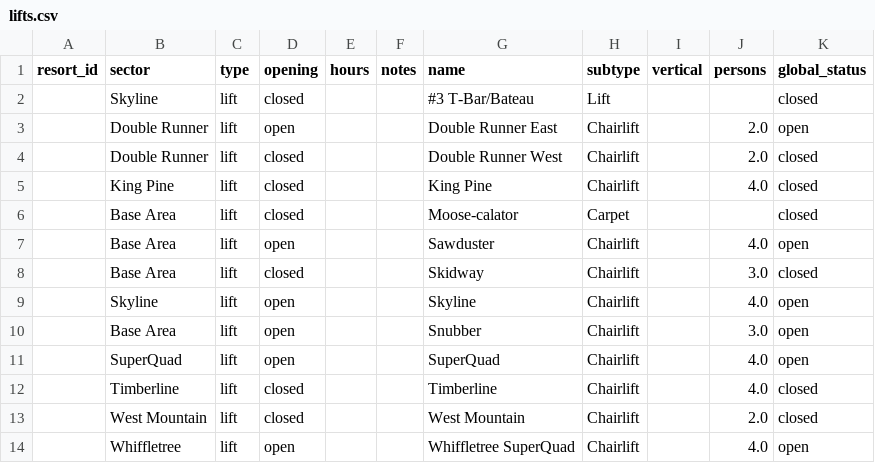
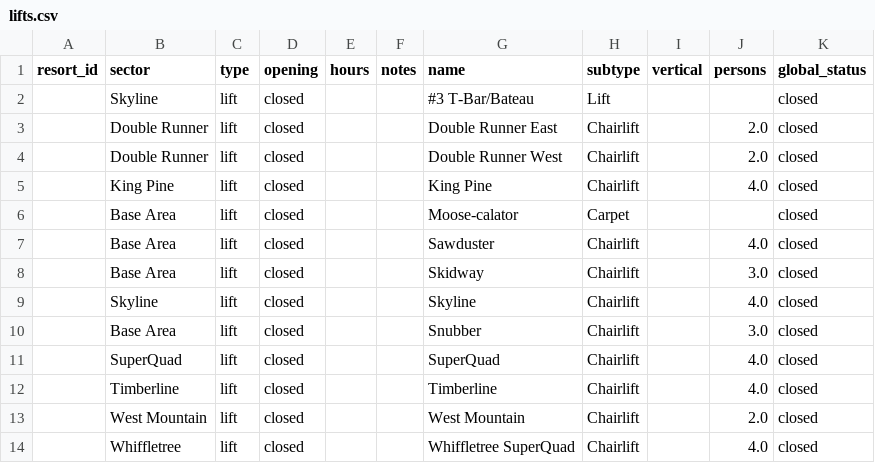
Before and after one commit to abkfenris/sugarloaf, a CSV file: lifts.csv, drawn as a sheet.

```diff
--- a/lifts.csv
+++ b/lifts.csv
@@ -2,3 +2,3 @@ resort_id,sector,type,opening,hours,notes,name,subtype,vertical,persons,global_s
 ,Skyline,lift,closed,,,#3 T-Bar/Bateau,Lift,,,closed
-,Double Runner,lift,open,,,Double Runner East,Chairlift,,2.0,open
+,Double Runner,lift,closed,,,Double Runner East,Chairlift,,2.0,closed
 ,Double Runner,lift,closed,,,Double Runner West,Chairlift,,2.0,closed
@@ -6,9 +6,9 @@ resort_id,sector,type,opening,hours,notes,name,subtype,vertical,persons,global_s
 ,Base Area,lift,closed,,,Moose-calator,Carpet,,,closed
-,Base Area,lift,open,,,Sawduster,Chairlift,,4.0,open
+,Base Area,lift,closed,,,Sawduster,Chairlift,,4.0,closed
 ,Base Area,lift,closed,,,Skidway,Chairlift,,3.0,closed
-,Skyline,lift,open,,,Skyline,Chairlift,,4.0,open
-,Base Area,lift,open,,,Snubber,Chairlift,,3.0,open
-,SuperQuad,lift,open,,,SuperQuad,Chairlift,,4.0,open
+,Skyline,lift,closed,,,Skyline,Chairlift,,4.0,closed
+,Base Area,lift,closed,,,Snubber,Chairlift,,3.0,closed
+,SuperQuad,lift,closed,,,SuperQuad,Chairlift,,4.0,closed
 ,Timberline,lift,closed,,,Timberline,Chairlift,,4.0,closed
 ,West Mountain,lift,closed,,,West Mountain,Chairlift,,2.0,closed
-,Whiffletree,lift,open,,,Whiffletree SuperQuad,Chairlift,,4.0,open
+,Whiffletree,lift,closed,,,Whiffletree SuperQuad,Chairlift,,4.0,closed
```
